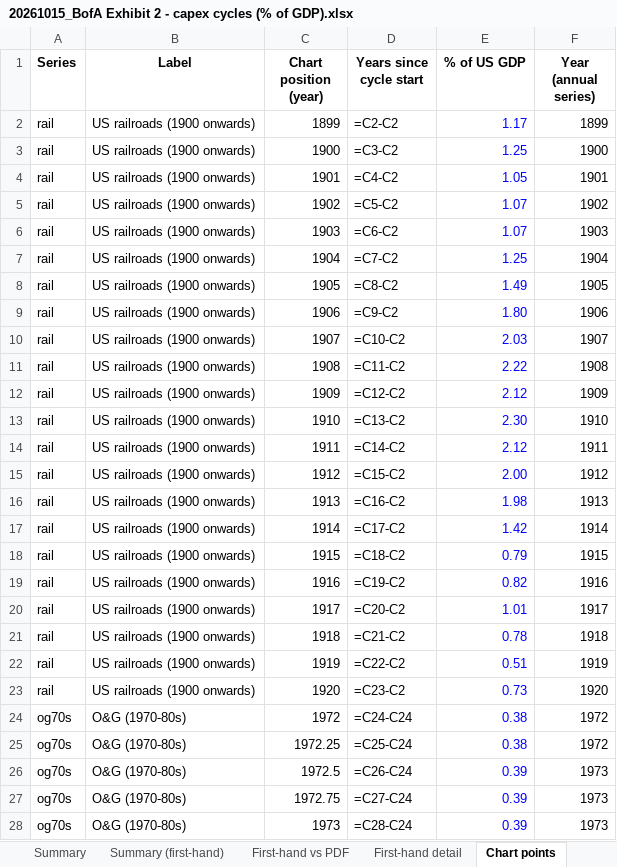
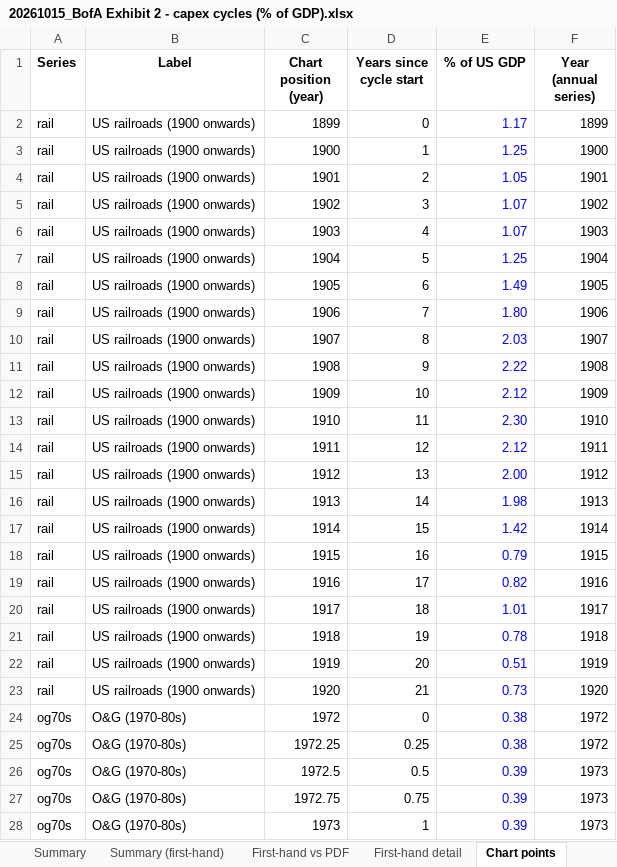
Before and after one commit to Kevin19980730/ai-adoption-monitor, an Excel workbook: bofa-capex-cycles/20261015_BofA Exhibit 2 - capex cycles (% of GDP).xlsx, sheet Chart points, drawn as a sheet; only a part is shown; values as stored, in another font and other column widths than the file's, no borders; formulas without a stored value are shown as written; table styles not drawn; the diff covers the shown part only; the diff names each change by its address in the sheet, - before the commit and + after, or states it on an @@ line.

```diff
--- a/bofa-capex-cycles/20261015_BofA Exhibit 2 - capex cycles (% of GDP).xlsx (sheet Chart points)
+++ b/bofa-capex-cycles/20261015_BofA Exhibit 2 - capex cycles (% of GDP).xlsx (sheet Chart points)
-D2 (Years since cycle start): =C2-C2
+D2 (Years since cycle start): 0
-D3 (Years since cycle start): =C3-C2
+D3 (Years since cycle start): 1
-D4 (Years since cycle start): =C4-C2
+D4 (Years since cycle start): 2
-D5 (Years since cycle start): =C5-C2
+D5 (Years since cycle start): 3
-D6 (Years since cycle start): =C6-C2
+D6 (Years since cycle start): 4
-D7 (Years since cycle start): =C7-C2
+D7 (Years since cycle start): 5
-D8 (Years since cycle start): =C8-C2
+D8 (Years since cycle start): 6
-D9 (Years since cycle start): =C9-C2
+D9 (Years since cycle start): 7
-D10 (Years since cycle start): =C10-C2
+D10 (Years since cycle start): 8
-D11 (Years since cycle start): =C11-C2
+D11 (Years since cycle start): 9
-D12 (Years since cycle start): =C12-C2
+D12 (Years since cycle start): 10
-D13 (Years since cycle start): =C13-C2
+D13 (Years since cycle start): 11
-D14 (Years since cycle start): =C14-C2
+D14 (Years since cycle start): 12
-D15 (Years since cycle start): =C15-C2
+D15 (Years since cycle start): 13
-D16 (Years since cycle start): =C16-C2
+D16 (Years since cycle start): 14
-D17 (Years since cycle start): =C17-C2
+D17 (Years since cycle start): 15
-D18 (Years since cycle start): =C18-C2
+D18 (Years since cycle start): 16
-D19 (Years since cycle start): =C19-C2
+D19 (Years since cycle start): 17
-D20 (Years since cycle start): =C20-C2
+D20 (Years since cycle start): 18
-D21 (Years since cycle start): =C21-C2
+D21 (Years since cycle start): 19
-D22 (Years since cycle start): =C22-C2
+D22 (Years since cycle start): 20
-D23 (Years since cycle start): =C23-C2
+D23 (Years since cycle start): 21
-D24 (Years since cycle start): =C24-C24
+D24 (Years since cycle start): 0
-D25 (Years since cycle start): =C25-C24
+D25 (Years since cycle start): 0.25
-D26 (Years since cycle start): =C26-C24
+D26 (Years since cycle start): 0.5
-D27 (Years since cycle start): =C27-C24
+D27 (Years since cycle start): 0.75
-D28 (Years since cycle start): =C28-C24
+D28 (Years since cycle start): 1
```
Also changed, not shown: 174 edited cells elsewhere in this sheet, sheet First-hand detail, sheet Chart points (first-hand), sheet Hyperscalers first-hand, sheet Summary (first-hand), sheet Annual (first-hand), sheet Summary, 2 more sheets, hidden cells, charts or pictures.
